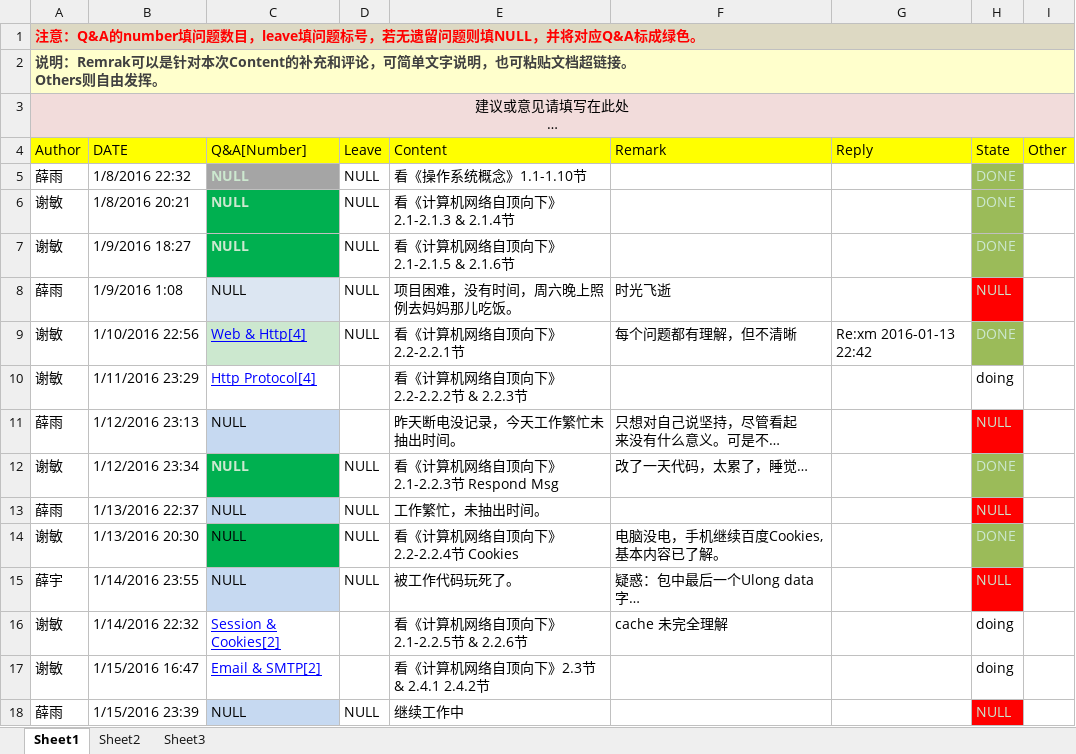
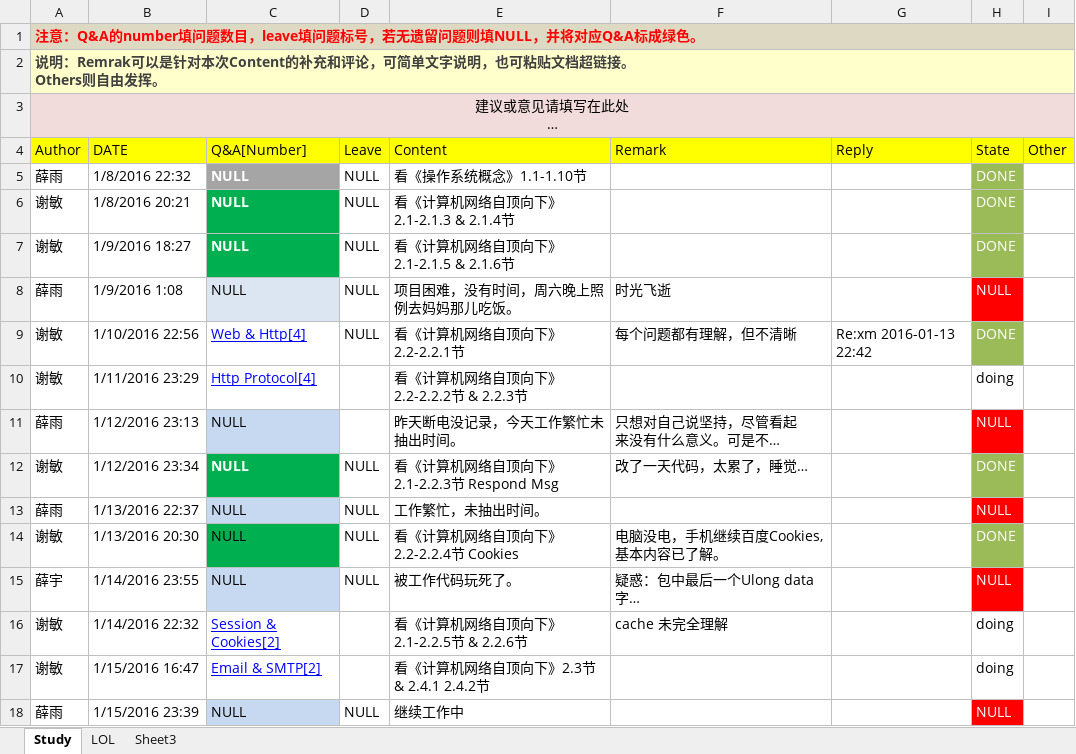
Before and after one commit to OOCC/PlanGIt, an Excel workbook: 学习计划每日进展.xlsx, sheet Study, drawn as a sheet; long unchanged cells end in …; values as stored, in another font and other column widths than the file's, no borders; the diff names each change by its address in the sheet, - before the commit and + after, or states it on an @@ line.

```diff
--- a/学习计划每日进展.xlsx (sheet Study)
+++ b/学习计划每日进展.xlsx (sheet Study)
-sheet tab: Sheet1
+sheet tab: Study
-sheet tab: Sheet2
+sheet tab: LOL
-C5:C7 text colour: #CCE8CF
+C5:C7 text colour: #FFFFFF
-H5:H9 text colour: #CCE8CF
+H5:H9 text colour: #FFFFFF
-C9 fill: #CCE8CF
+C9 fill: none
-H11:H15 text colour: #CCE8CF
+H11:H15 text colour: #FFFFFF
-C12 text colour: #CCE8CF
+C12 text colour: #FFFFFF
-H18 text colour: #CCE8CF
+H18 text colour: #FFFFFF
```
Also changed, not shown: sheet LOL, 1 other file.
